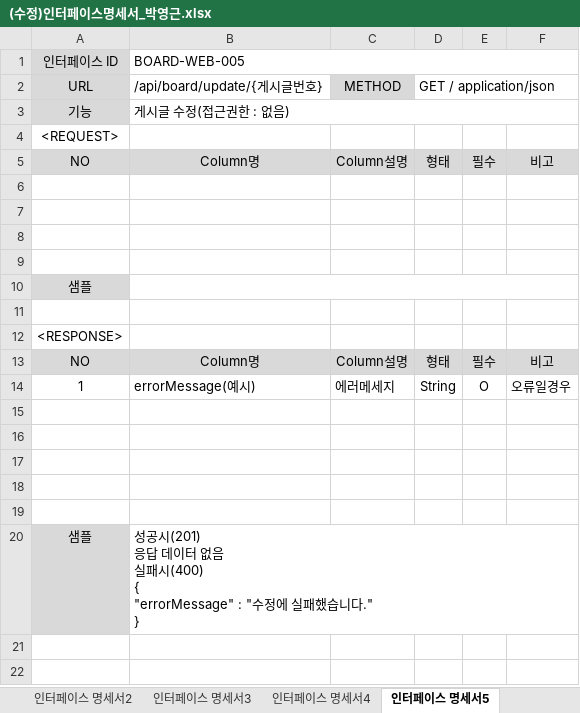
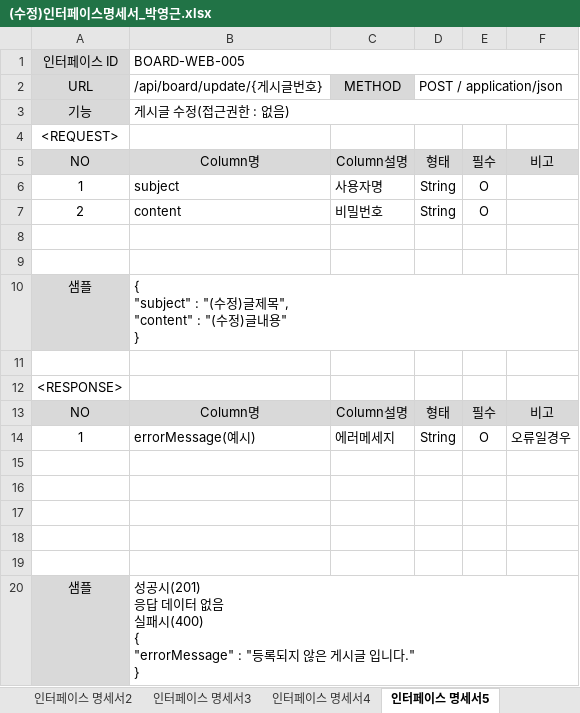
Before and after one commit to park198909/java_spring_study, an Excel workbook: (수정)인터페이스명세서_박영근.xlsx, sheet 인터페이스 명세서5, drawn as a sheet; values as stored, in another font and other column widths than the file's, no borders; removed rows and columns are numbered as before the commit, all else as after; ↵ is a line break in a cell; the diff names each change by its address in the sheet, - before the commit and + after, or states it on an @@ line.

```diff
--- a/(수정)인터페이스명세서_박영근.xlsx (sheet 인터페이스 명세서5)
+++ b/(수정)인터페이스명세서_박영근.xlsx (sheet 인터페이스 명세서5)
-D2: GET / application/json
+D2: POST / application/json
+row 6: 1 | subject | 사용자명 | String | O
+row 7: 2 | content | 비밀번호 | String | O
-row 8: (empty)
-row 9: (empty)
-B10 (/api/board/update/{게시글번호}): (empty)
+B10 (/api/board/update/{게시글번호}): { ↵ "subject" : "(수정)글제목", ↵ "content" : "(수정)글내용" ↵ }
-B20 (/api/board/update/{게시글번호}): …{ ↵ "errorMessage" : "수정에 실패했습니다." ↵ }
+B20 (/api/board/update/{게시글번호}): …{ ↵ "errorMessage" : "등록되지 않은 게시글 입니다." ↵ }
```
Also changed, not shown: sheet 인터페이스 명세서4, sheet 인터페이스 목록, 3 other files.
